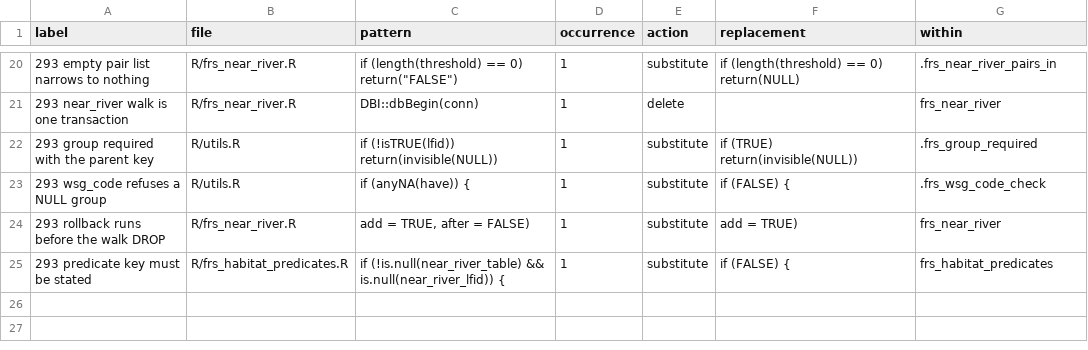
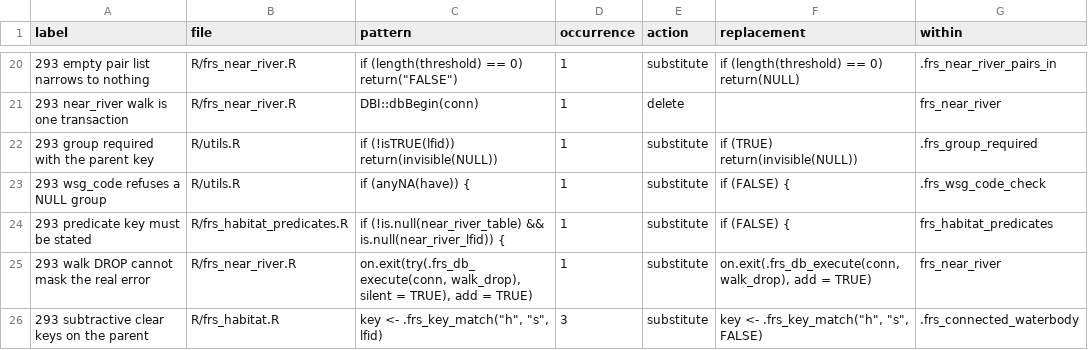
Before and after one commit to NewGraphEnvironment/fresh, a CSV file: dev/mutation_sweep_sites_habitat_293.csv, drawn as a sheet; only a part is shown, gaps mark what is left out.

```diff
--- a/dev/mutation_sweep_sites_habitat_293.csv
+++ b/dev/mutation_sweep_sites_habitat_293.csv
@@ -23,3 +23,4 @@
 "293 wsg_code refuses a NULL group","R/utils.R","  if (anyNA(have)) {","1","substitute","  if (FALSE) {",".frs_wsg_code_check"
-"293 rollback runs before the walk DROP","R/frs_near_river.R","            add = TRUE, after = FALSE)","1","substitute","            add = TRUE)","frs_near_river"
 "293 predicate key must be stated","R/frs_habitat_predicates.R","  if (!is.null(near_river_table) && is.null(near_river_lfid)) {","1","substitute","  if (FALSE) {","frs_habitat_predicates"
+"293 walk DROP cannot mask the real error","R/frs_near_river.R","  on.exit(try(.frs_db_execute(conn, walk_drop), silent = TRUE), add = TRUE)","1","substitute","  on.exit(.frs_db_execute(conn, walk_drop), add = TRUE)","frs_near_river"
+"293 subtractive clear keys on the parent","R/frs_habitat.R","  key <- .frs_key_match(""h"", ""s"", lfid)","3","substitute","  key <- .frs_key_match(""h"", ""s"", FALSE)",".frs_connected_waterbody"
```
Also changed, not shown: 6 other files.
